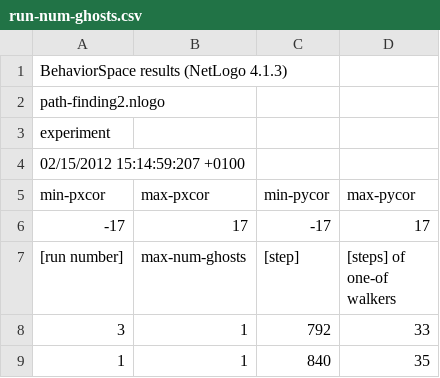
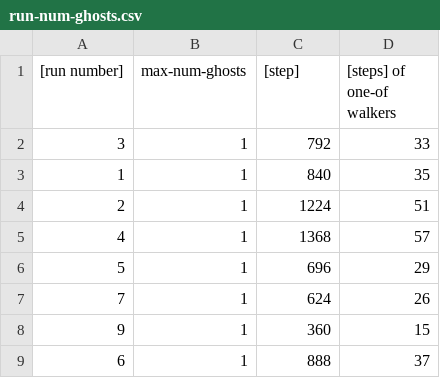
Before and after one commit to merwaaan/papers, a CSV file: pheromones/run-num-ghosts.csv, drawn as a sheet; only a part is shown; the shorter side is filled out with more unchanged rows.

```diff
--- a/pheromones/run-num-ghosts.csv
+++ b/pheromones/run-num-ghosts.csv
@@ -1,7 +1 @@
-"BehaviorSpace results (NetLogo 4.1.3)"
-"path-finding2.nlogo"
-"experiment"
-"02/15/2012 15:14:59:207 +0100"
-"min-pxcor","max-pxcor","min-pycor","max-pycor"
-"-17","17","-17","17"
 "[run number]","max-num-ghosts","[step]","[steps] of one-of walkers"
```
Also changed, not shown: pheromones/run-diffusion-rate.csv, pheromones/run-evaporation-rate.csv, 1 other file.
